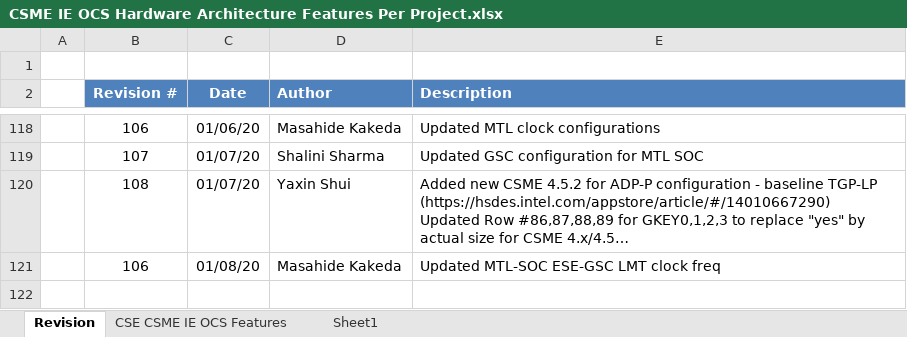
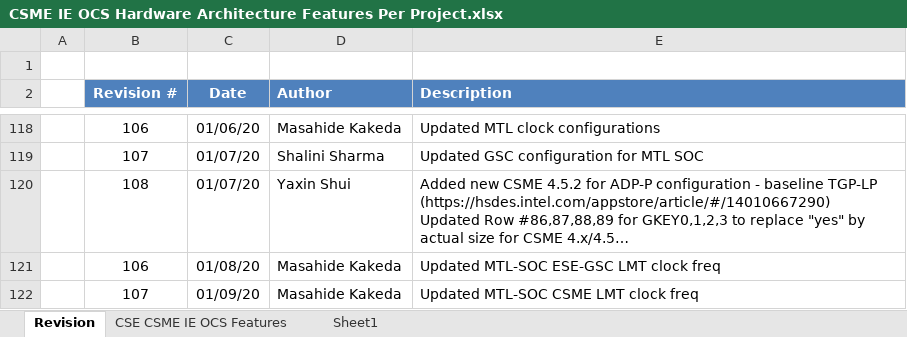
Before and after one commit to jason-ytsao/exp_submodule, an Excel workbook: ArchSpecs/Working/CSME IE OCS Hardware Architecture Features Per Project.xlsx, sheet Revision, drawn as a sheet; only a part is shown, gaps mark what is left out; long unchanged cells end in …; values as stored, in another font and other column widths than the file's, no borders; the diff names each change by its address in the sheet, - before the commit and + after, or states it on an @@ line.

Commit message:
110 - MTL-SOC fast_clk is changes for CSME
[git-p4: depot-paths = "//depot/projects/coe/CSME/": change = 781822]

```diff
--- a/ArchSpecs/Working/CSME IE OCS Hardware Architecture Features Per Project.xlsx (sheet Revision)
+++ b/ArchSpecs/Working/CSME IE OCS Hardware Architecture Features Per Project.xlsx (sheet Revision)
+row 122:  | 107 | 01/09/20 | Masahide Kakeda | Updated MTL-SOC CSME LMT clock freq
```
Also changed, not shown: sheet CSE CSME IE OCS Features.
